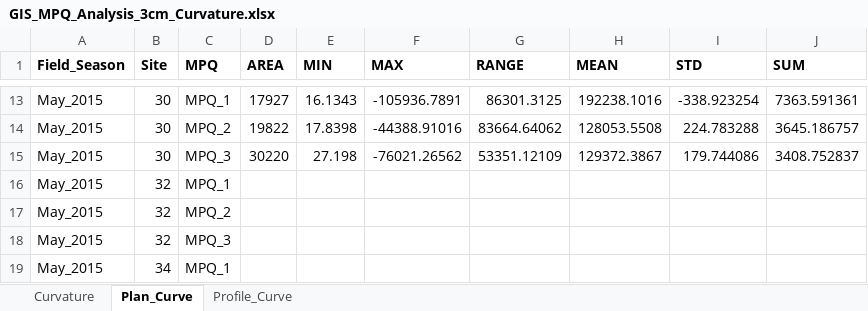
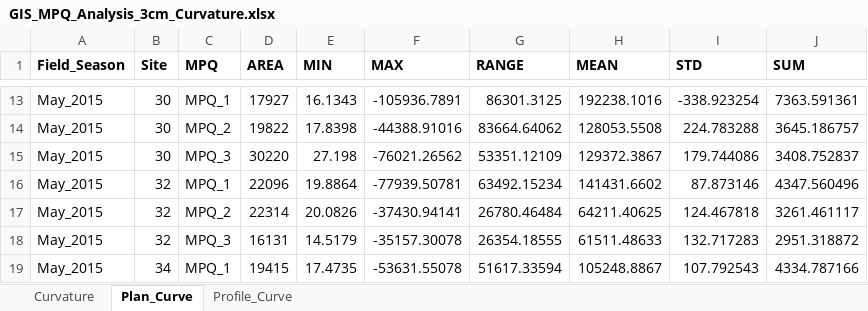
Before and after one commit to johnhrburns/kiritimati_3D_Mosaic, an Excel workbook: data/GIS_MPQ_Analysis_3cm_Curvature.xlsx, sheet Plan_Curve, drawn as a sheet; only a part is shown, gaps mark what is left out; values as stored, in another font and other column widths than the file's, no borders; the diff covers the shown part only; the diff names each change by its address in the sheet, - before the commit and + after, or states it on an @@ line.

```diff
--- a/data/GIS_MPQ_Analysis_3cm_Curvature.xlsx (sheet Plan_Curve)
+++ b/data/GIS_MPQ_Analysis_3cm_Curvature.xlsx (sheet Plan_Curve)
-D16 (AREA): (empty)
+D16 (AREA): 22096
-E16 (MIN): (empty)
+E16 (MIN): 19.8864
-F16 (MAX): (empty)
+F16 (MAX): -77939.50781
-G16 (RANGE): (empty)
+G16 (RANGE): 63492.15234
-H16 (MEAN): (empty)
+H16 (MEAN): 141431.6602
-I16 (STD): (empty)
+I16 (STD): 87.873146
-J16 (SUM): (empty)
+J16 (SUM): 4347.560496
-D17 (AREA): (empty)
+D17 (AREA): 22314
-E17 (MIN): (empty)
+E17 (MIN): 20.0826
-F17 (MAX): (empty)
+F17 (MAX): -37430.94141
-G17 (RANGE): (empty)
+G17 (RANGE): 26780.46484
-H17 (MEAN): (empty)
+H17 (MEAN): 64211.40625
-I17 (STD): (empty)
+I17 (STD): 124.467818
-J17 (SUM): (empty)
+J17 (SUM): 3261.461117
-D18 (AREA): (empty)
+D18 (AREA): 16131
-E18 (MIN): (empty)
+E18 (MIN): 14.5179
-F18 (MAX): (empty)
+F18 (MAX): -35157.30078
-G18 (RANGE): (empty)
+G18 (RANGE): 26354.18555
-H18 (MEAN): (empty)
+H18 (MEAN): 61511.48633
-I18 (STD): (empty)
+I18 (STD): 132.717283
-J18 (SUM): (empty)
+J18 (SUM): 2951.318872
-D19 (AREA): (empty)
+D19 (AREA): 19415
-E19 (MIN): (empty)
+E19 (MIN): 17.4735
-F19 (MAX): (empty)
+F19 (MAX): -53631.55078
-G19 (RANGE): (empty)
+G19 (RANGE): 51617.33594
-H19 (MEAN): (empty)
+H19 (MEAN): 105248.8867
-I19 (STD): (empty)
+I19 (STD): 107.792543
-J19 (SUM): (empty)
+J19 (SUM): 4334.787166
```
Also changed, not shown: 35 edited cells elsewhere in this sheet, sheet Curvature, sheet Profile_Curve.
